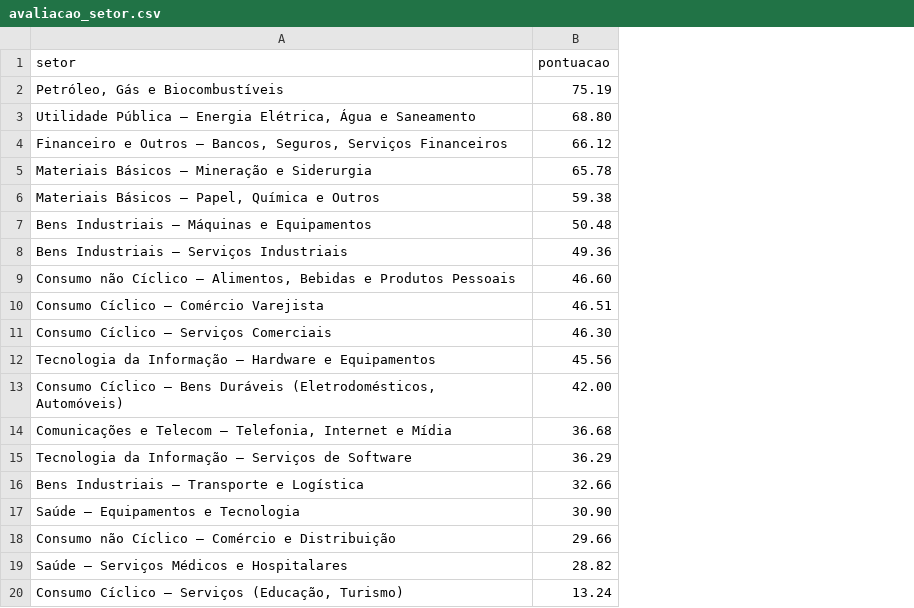
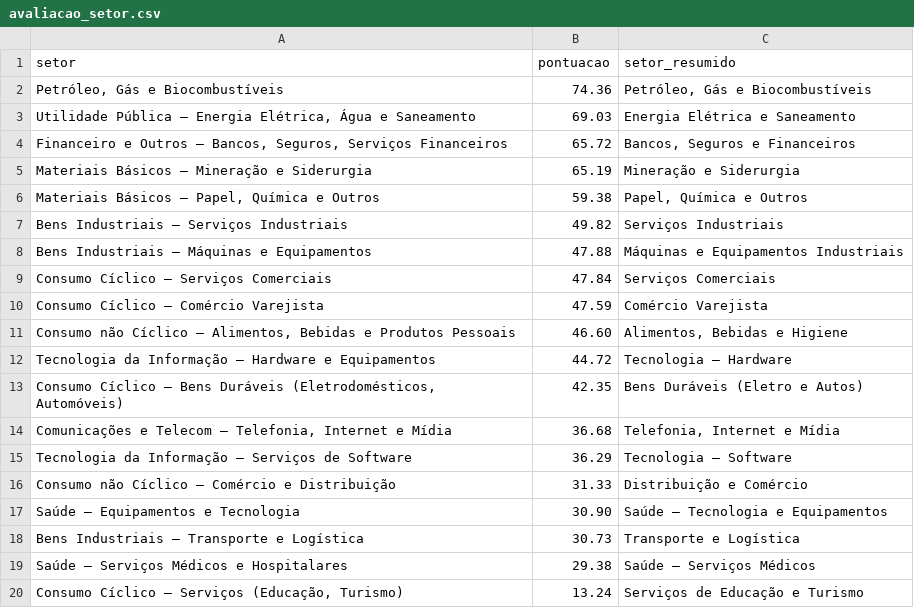
Before and after one commit to gustavolima007/Bussola-de-Valor, a CSV file: data/avaliacao_setor.csv, drawn as a sheet; removed rows and columns are numbered as before the commit, all else as after; the diff names each change by its address in the sheet, - before the commit and + after, or states it on an @@ line.

```diff
--- a/data/avaliacao_setor.csv
+++ b/data/avaliacao_setor.csv
+column C (setor_resumido), rows 2-7: Petróleo, Gás e Biocombustíveis | Energia Elétrica e Saneamento | Bancos, Seguros e Financeiros | Mineração e Siderurgia | Papel, Química e Outros | Serviços Industriais; rows 11-15: Alimentos, Bebidas e Higiene | Tecnologia – Hardware | Bens Duráveis (Eletro e Autos) | Telefonia, Internet e Mídia | Tecnologia – Software; row 17: Saúde – Tecnologia e Equipamentos; rows 19-20: Saúde – Serviços Médicos | Serviços de Educação e Turismo
-B2 (pontuacao): 75.19
+B2 (pontuacao): 74.36
-B3 (pontuacao): 68.80
+B3 (pontuacao): 69.03
-B4 (pontuacao): 66.12
+B4 (pontuacao): 65.72
-B5 (pontuacao): 65.78
+B5 (pontuacao): 65.19
-row 7: Bens Industriais – Máquinas e Equipamentos | 50.48
-B7 (pontuacao): 49.36
+B7 (pontuacao): 49.82
+row 8: Bens Industriais – Máquinas e Equipamentos | 47.88 | Máquinas e Equipamentos Industriais
+row 9: Consumo Cíclico – Serviços Comerciais | 47.84 | Serviços Comerciais
+row 10: Consumo Cíclico – Comércio Varejista | 47.59 | Comércio Varejista
-row 10: Consumo Cíclico – Comércio Varejista | 46.51
-row 11: Consumo Cíclico – Serviços Comerciais | 46.30
-B12 (pontuacao): 45.56
+B12 (pontuacao): 44.72
-B13 (pontuacao): 42.00
+B13 (pontuacao): 42.35
-row 16: Bens Industriais – Transporte e Logística | 32.66
+row 16: Consumo não Cíclico – Comércio e Distribuição | 31.33 | Distribuição e Comércio
-row 18: Consumo não Cíclico – Comércio e Distribuição | 29.66
+row 18: Bens Industriais – Transporte e Logística | 30.73 | Transporte e Logística
-B19 (pontuacao): 28.82
+B19 (pontuacao): 29.38
```
Also changed, not shown: data/dividendos_ano.csv, data/dividendos_ano_resumo.csv, 18 other files.
